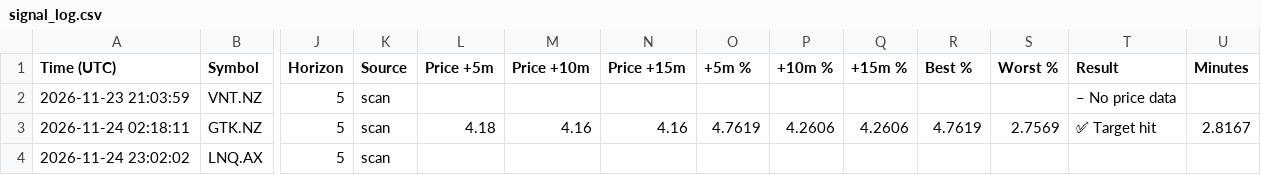
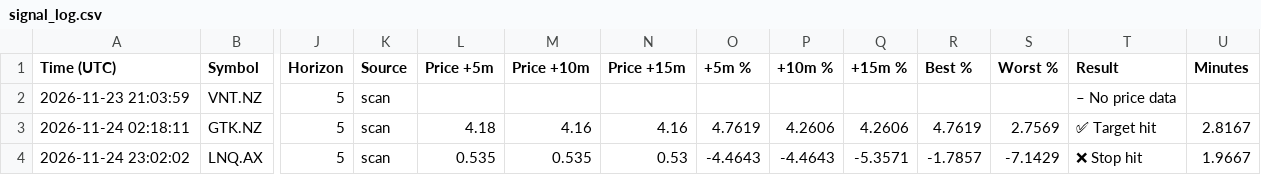
Before and after one commit to upekshadsk-tech/share-market, a CSV file: signal_log.csv, drawn as a sheet; only a part is shown, gaps mark what is left out; the diff names each change by its address in the sheet, - before the commit and + after, or states it on an @@ line.

```diff
--- a/signal_log.csv
+++ b/signal_log.csv
-L4 (Price +5m): (empty)
+L4 (Price +5m): 0.535
-M4 (Price +10m): (empty)
+M4 (Price +10m): 0.535
-N4 (Price +15m): (empty)
+N4 (Price +15m): 0.53
-O4 (+5m %): (empty)
+O4 (+5m %): -4.4643
-P4 (+10m %): (empty)
+P4 (+10m %): -4.4643
-Q4 (+15m %): (empty)
+Q4 (+15m %): -5.3571
-R4 (Best %): (empty)
+R4 (Best %): -1.7857
-S4 (Worst %): (empty)
+S4 (Worst %): -7.1429
-T4 (Result): (empty)
+T4 (Result): ❌ Stop hit
-U4 (Minutes): (empty)
+U4 (Minutes): 1.9667
```
